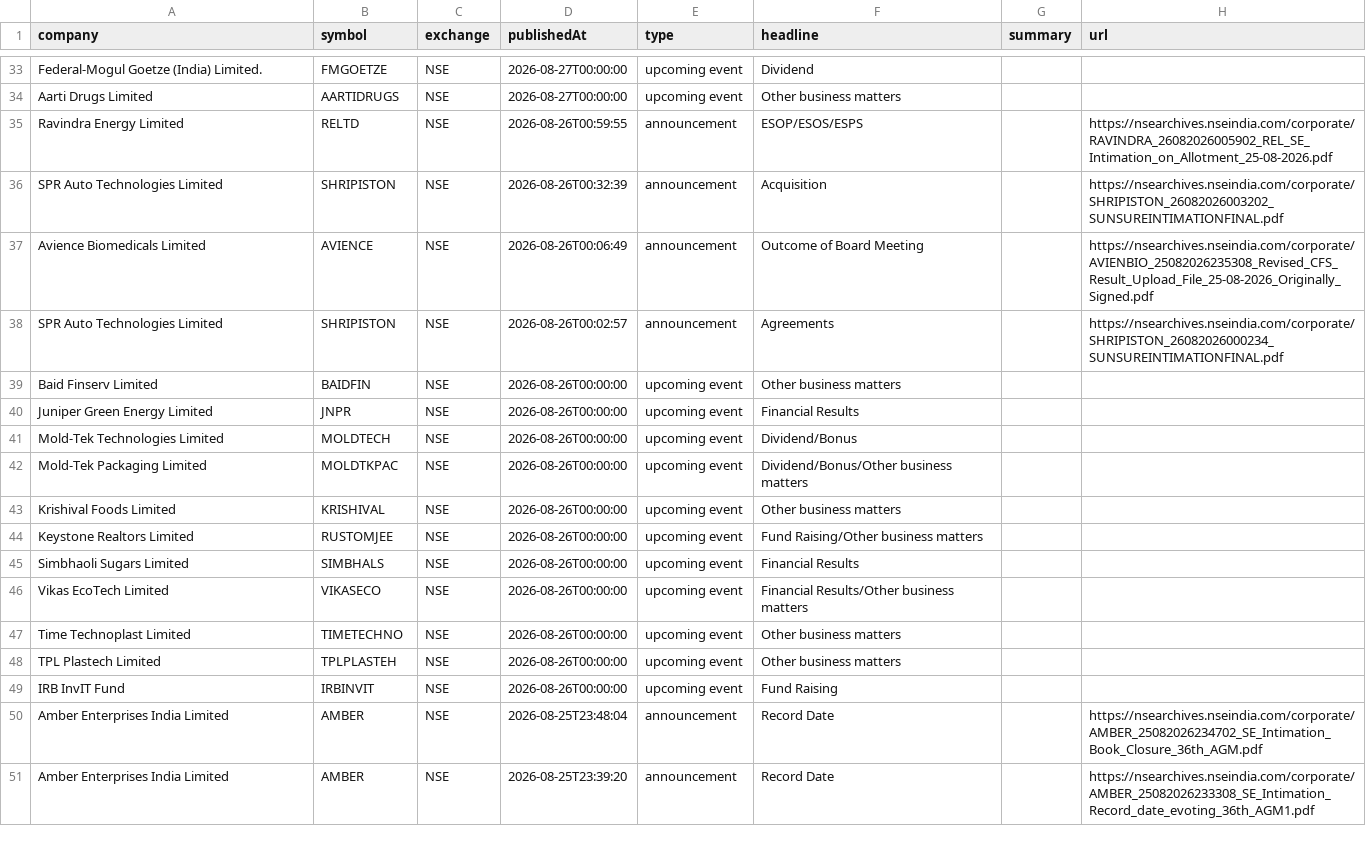
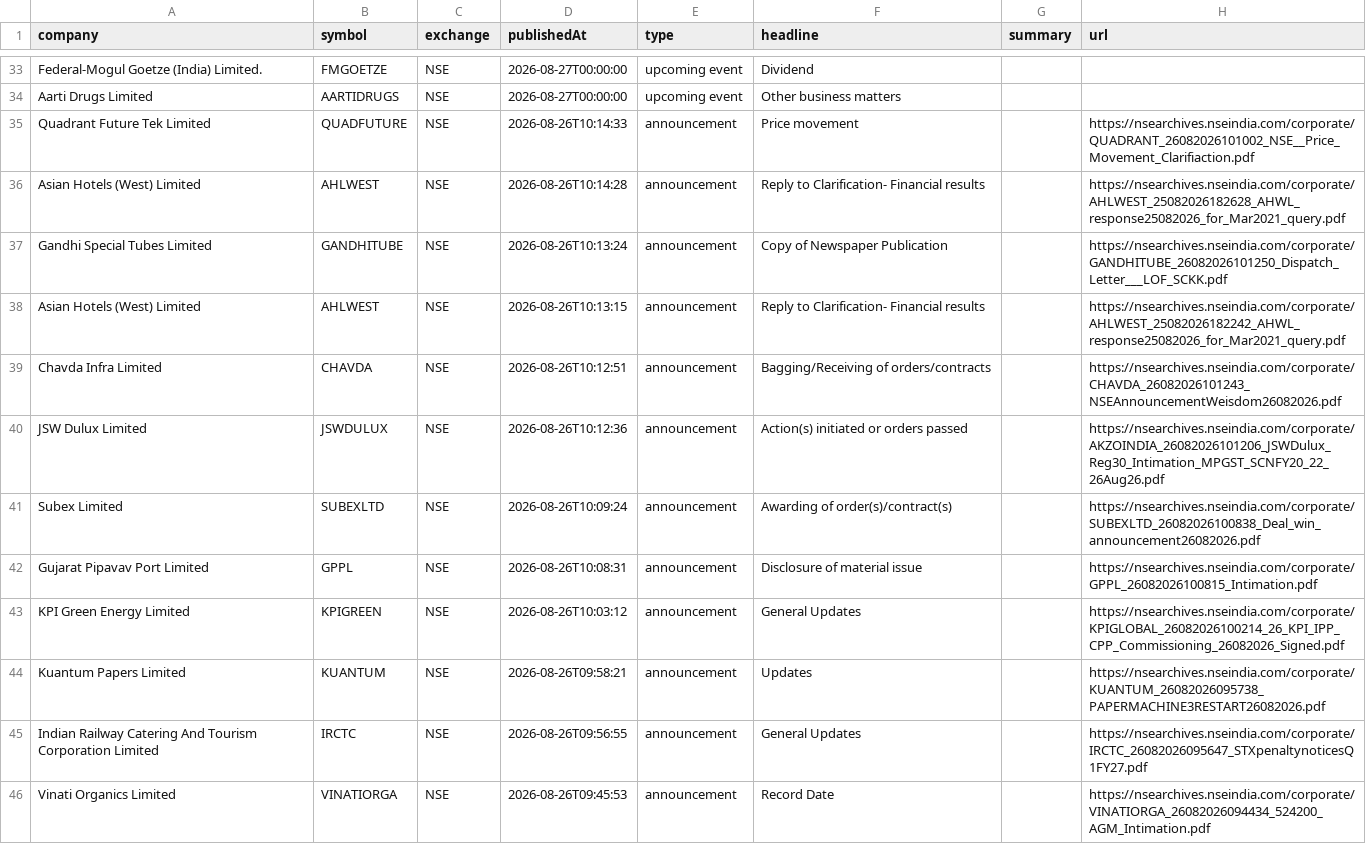
Before and after one commit to grvishnureddy/stock-analysis, a CSV file: data/news.csv, drawn as a sheet; only a part is shown, gaps mark what is left out; the shorter side is filled out with more unchanged rows; the diff covers the shown part only.

Commit message:
Update company results and news

```diff
--- a/data/news.csv
+++ b/data/news.csv
@@ -34 +34,13 @@ Federal-Mogul Goetze (India) Limited.,FMGOETZE,NSE,2026-08-27T00:00:00,upcoming
 Aarti Drugs Limited,AARTIDRUGS,NSE,2026-08-27T00:00:00,upcoming event,Other business matters,,
+Quadrant Future Tek Limited,QUADFUTURE,NSE,2026-08-26T10:14:33,announcement,Price movement,,https://nsearchives.nseindia.com/corporate/QUADRANT_26082026101002_NSE__Price_Movement_Clarifiaction.pdf
+Asian Hotels (West) Limited,AHLWEST,NSE,2026-08-26T10:14:28,announcement,Reply to Clarification- Financial results,,https://nsearchives.nseindia.com/corporate/AHLWEST_25082026182628_AHWL_response25082026_for_Mar2021_query.pdf
+Gandhi Special Tubes Limited,GANDHITUBE,NSE,2026-08-26T10:13:24,announcement,Copy of Newspaper Publication,,https://nsearchives.nseindia.com/corporate/GANDHITUBE_26082026101250_Dispatch_Letter___LOF_SCKK.pdf
+Asian Hotels (West) Limited,AHLWEST,NSE,2026-08-26T10:13:15,announcement,Reply to Clarification- Financial results,,https://nsearchives.nseindia.com/corporate/AHLWEST_25082026182242_AHWL_response25082026_for_Mar2021_query.pdf
+Chavda Infra Limited,CHAVDA,NSE,2026-08-26T10:12:51,announcement,Bagging/Receiving of orders/contracts,,https://nsearchives.nseindia.com/corporate/CHAVDA_26082026101243_NSEAnnouncementWeisdom26082026.pdf
+JSW Dulux Limited,JSWDULUX,NSE,2026-08-26T10:12:36,announcement,Action(s) initiated or orders passed,,https://nsearchives.nseindia.com/corporate/AKZOINDIA_26082026101206_JSWDulux_Reg30_Intimation_MPGST_SCNFY20_22_26Aug26.pdf
+Subex Limited,SUBEXLTD,NSE,2026-08-26T10:09:24,announcement,Awarding of order(s)/contract(s),,https://nsearchives.nseindia.com/corporate/SUBEXLTD_26082026100838_Deal_win_announcement26082026.pdf
+Gujarat Pipavav Port Limited,GPPL,NSE,2026-08-26T10:08:31,announcement,Disclosure of material issue,,https://nsearchives.nseindia.com/corporate/GPPL_26082026100815_Intimation.pdf
+KPI Green Energy Limited,KPIGREEN,NSE,2026-08-26T10:03:12,announcement,General Updates,,https://nsearchives.nseindia.com/corporate/KPIGLOBAL_26082026100214_26_KPI_IPP_CPP_Commissioning_26082026_Signed.pdf
+Kuantum Papers Limited,KUANTUM,NSE,2026-08-26T09:58:21,announcement,Updates,,https://nsearchives.nseindia.com/corporate/KUANTUM_26082026095738_PAPERMACHINE3RESTART26082026.pdf
+Indian Railway Catering And Tourism Corporation Limited,IRCTC,NSE,2026-08-26T09:56:55,announcement,General Updates,,https://nsearchives.nseindia.com/corporate/IRCTC_26082026095647_STXpenaltynoticesQ1FY27.pdf
+Vinati Organics Limited,VINATIORGA,NSE,2026-08-26T09:45:53,announcement,Record Date,,https://nsearchives.nseindia.com/corporate/VINATIORGA_26082026094434_524200_AGM_Intimation.pdf
```
Also changed, not shown: 12 added rows elsewhere in this file, data/results.csv, 15 other files.
